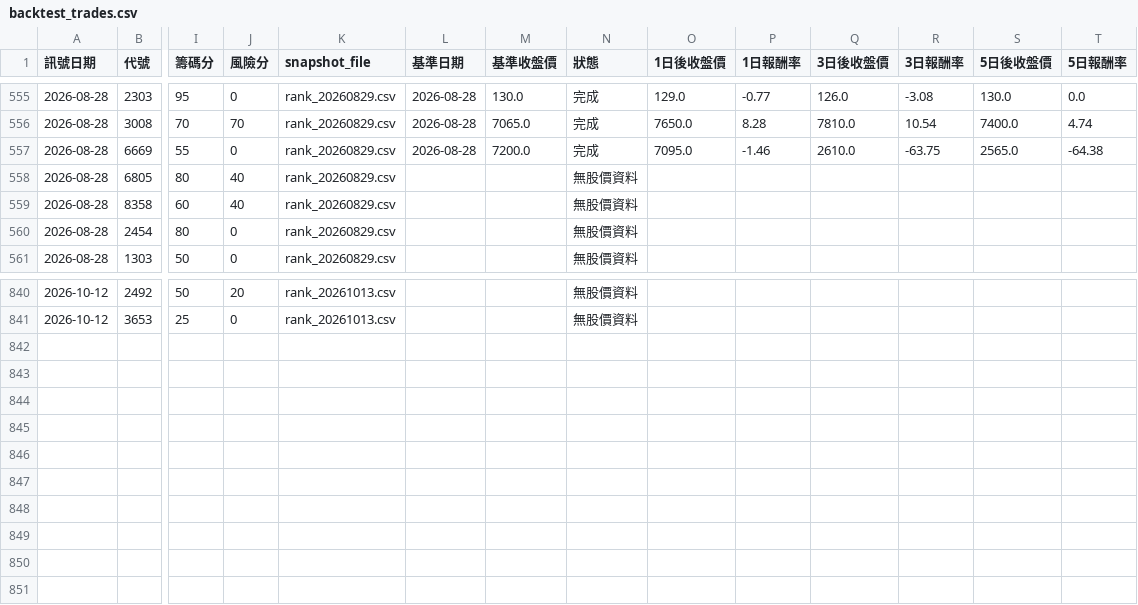
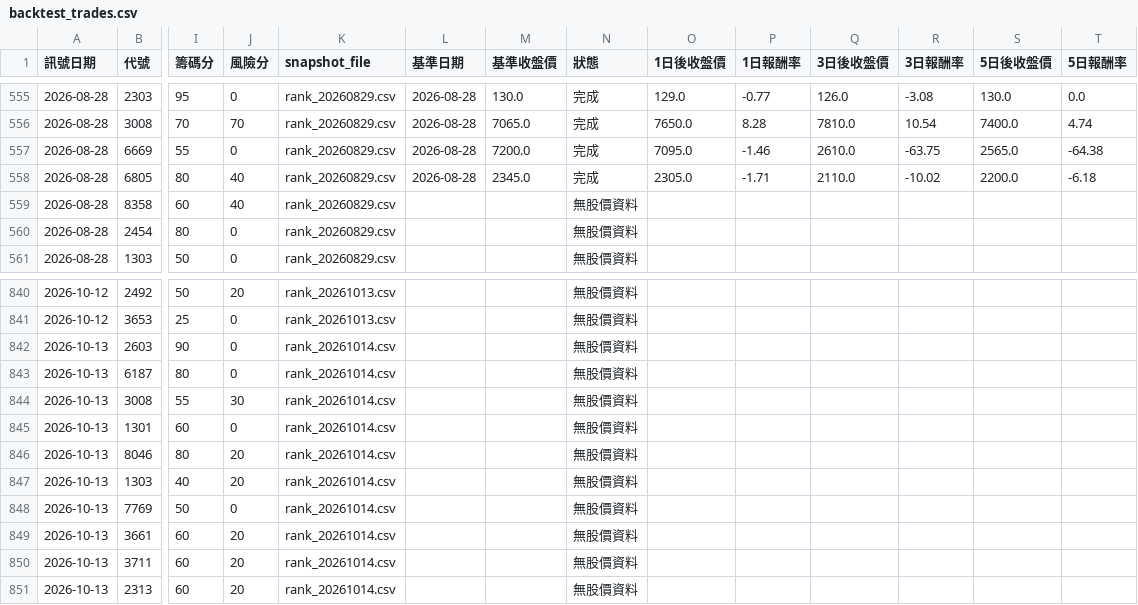
Before and after one commit to eric4xxme-byte/TW_Stock_AI_Scanner_v2_1_cached, a CSV file: data/backtest_trades.csv, drawn as a sheet; only a part is shown, gaps mark what is left out; rows hold the shown columns only; the diff names each change by its address in the sheet, - before the commit and + after, or states it on an @@ line.

```diff
--- a/data/backtest_trades.csv
+++ b/data/backtest_trades.csv
-L558 (基準日期): (empty)
+L558 (基準日期): 2026-08-28
-M558 (基準收盤價): (empty)
+M558 (基準收盤價): 2345.0
-N558 (狀態): 無股價資料
+N558 (狀態): 完成
-O558 (1日後收盤價): (empty)
+O558 (1日後收盤價): 2305.0
-P558 (1日報酬率): (empty)
+P558 (1日報酬率): -1.71
-Q558 (3日後收盤價): (empty)
+Q558 (3日後收盤價): 2110.0
-R558 (3日報酬率): (empty)
+R558 (3日報酬率): -10.02
-S558 (5日後收盤價): (empty)
+S558 (5日後收盤價): 2200.0
-T558 (5日報酬率): (empty)
+T558 (5日報酬率): -6.18
+row 842: 2026-10-13 | 2603 | 90 | 0 | rank_20261014.csv |  |  | 無股價資料
+row 843: 2026-10-13 | 6187 | 80 | 0 | rank_20261014.csv |  |  | 無股價資料
+row 844: 2026-10-13 | 3008 | 55 | 30 | rank_20261014.csv |  |  | 無股價資料
+row 845: 2026-10-13 | 1301 | 60 | 0 | rank_20261014.csv |  |  | 無股價資料
+row 846: 2026-10-13 | 8046 | 80 | 20 | rank_20261014.csv |  |  | 無股價資料
+row 847: 2026-10-13 | 1303 | 40 | 20 | rank_20261014.csv |  |  | 無股價資料
+row 848: 2026-10-13 | 7769 | 50 | 0 | rank_20261014.csv |  |  | 無股價資料
+row 849: 2026-10-13 | 3661 | 60 | 20 | rank_20261014.csv |  |  | 無股價資料
+row 850: 2026-10-13 | 3711 | 60 | 20 | rank_20261014.csv |  |  | 無股價資料
+row 851: 2026-10-13 | 2313 | 60 | 20 | rank_20261014.csv |  |  | 無股價資料
```
Also changed, not shown: data/backtest_summary.csv, data/latest_price_history.csv, 7 other files.
